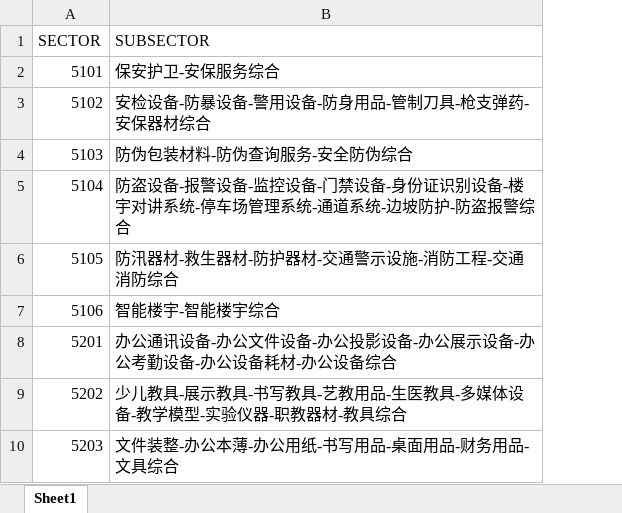
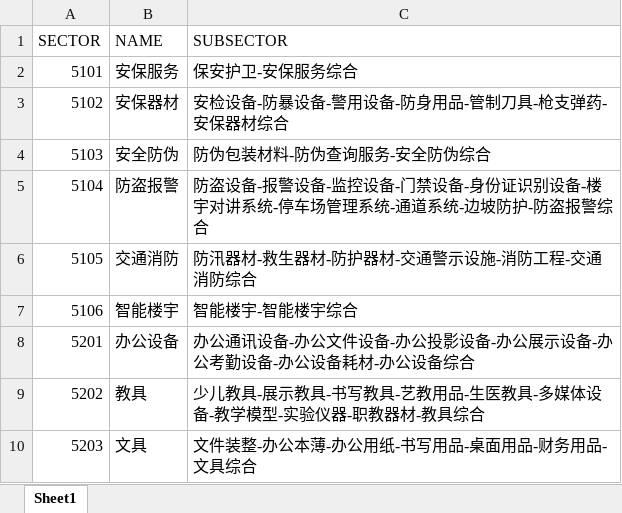
Before and after one commit to cyxtj/Competition--Network, an Excel workbook: data/sector23.xlsx, sheet Sheet1, drawn as a sheet; only a part is shown; values as stored, in another font and other column widths than the file's, no borders; the diff names each change by its address in the sheet, - before the commit and + after, or states it on an @@ line.

```diff
--- a/data/sector23.xlsx (sheet Sheet1)
+++ b/data/sector23.xlsx (sheet Sheet1)
+column B (NAME), rows 2-10: 安保服务 | 安保器材 | 安全防伪 | 防盗报警 | 交通消防 | 智能楼宇 | 办公设备 | 教具 | 文具
```
Also changed, not shown: 27 other files.
